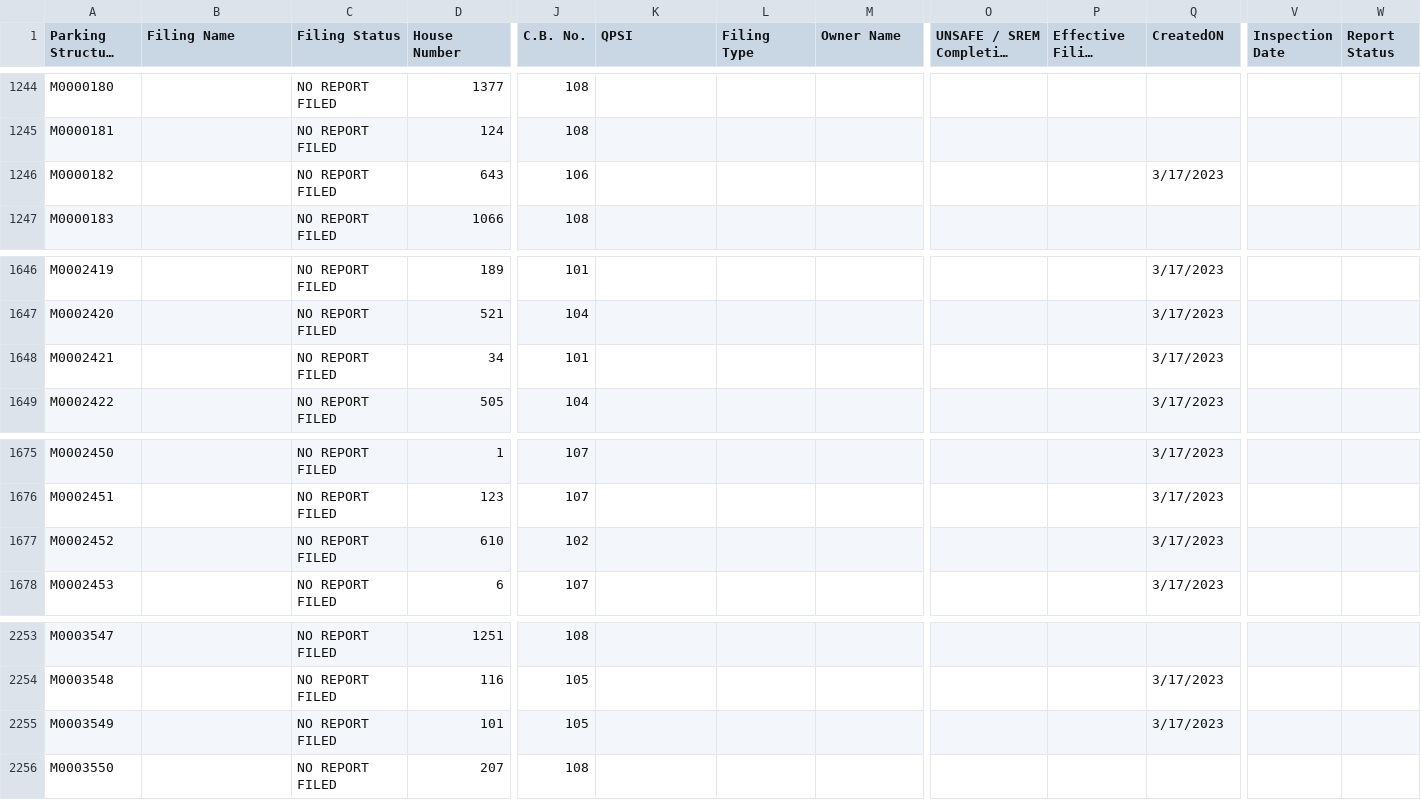
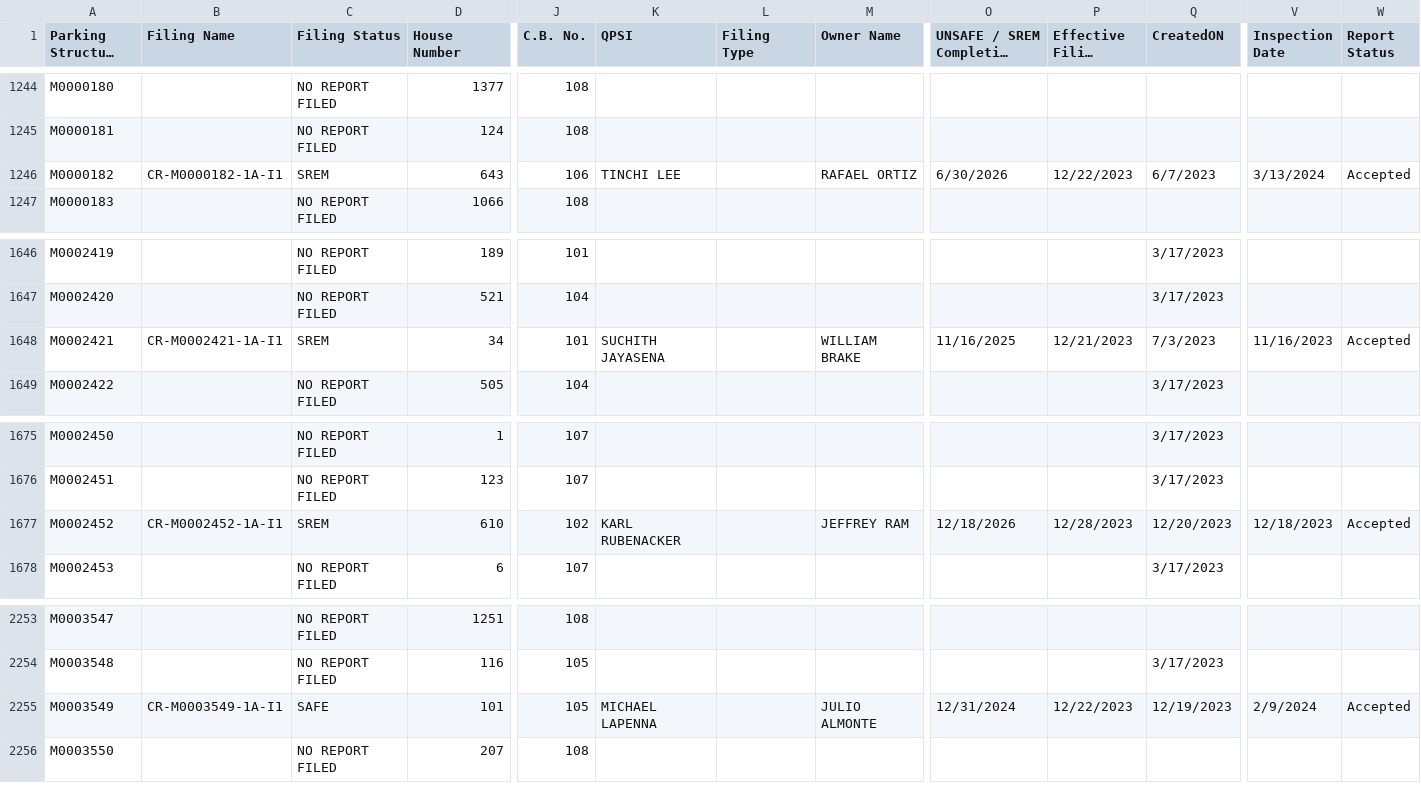
Before and after one commit to NYCDOB/ParkingStructures, a CSV file: data/ParkingStructureInspections.csv, drawn as a sheet; only a part is shown, gaps mark what is left out; long unchanged cells end in …; the diff covers the shown part only; the diff names each change by its address in the sheet, - before the commit and + after, or states it on an @@ line.

Commit message:
update from script Fri 04/12/2024  6:50:04.09, 4373 rows

```diff
--- a/data/ParkingStructureInspections.csv
+++ b/data/ParkingStructureInspections.csv
-B1246 (Filing Name): (empty)
+B1246 (Filing Name): CR-M0000182-1A-I1
-C1246 (Filing Status): NO REPORT FILED
+C1246 (Filing Status): SREM
-K1246 (QPSI): (empty)
+K1246 (QPSI): TINCHI LEE
-M1246 (Owner Name): (empty)
+M1246 (Owner Name): RAFAEL ORTIZ
-O1246 (UNSAFE / SREM Completion Date): (empty)
+O1246 (UNSAFE / SREM Completion Date): 6/30/2026
-P1246 (Effective Filing Date): (empty)
+P1246 (Effective Filing Date): 12/22/2023
-Q1246 (CreatedON): 3/17/2023
+Q1246 (CreatedON): 6/7/2023
-V1246 (Inspection Date): (empty)
+V1246 (Inspection Date): 3/13/2024
-W1246 (Report Status): (empty)
+W1246 (Report Status): Accepted
-B1648 (Filing Name): (empty)
+B1648 (Filing Name): CR-M0002421-1A-I1
-C1648 (Filing Status): NO REPORT FILED
+C1648 (Filing Status): SREM
-K1648 (QPSI): (empty)
+K1648 (QPSI): SUCHITH JAYASENA
-M1648 (Owner Name): (empty)
+M1648 (Owner Name): WILLIAM BRAKE
-O1648 (UNSAFE / SREM Completion Date): (empty)
+O1648 (UNSAFE / SREM Completion Date): 11/16/2025
-P1648 (Effective Filing Date): (empty)
+P1648 (Effective Filing Date): 12/21/2023
-Q1648 (CreatedON): 3/17/2023
+Q1648 (CreatedON): 7/3/2023
-V1648 (Inspection Date): (empty)
+V1648 (Inspection Date): 11/16/2023
-W1648 (Report Status): (empty)
+W1648 (Report Status): Accepted
-B1677 (Filing Name): (empty)
+B1677 (Filing Name): CR-M0002452-1A-I1
-C1677 (Filing Status): NO REPORT FILED
+C1677 (Filing Status): SREM
-K1677 (QPSI): (empty)
+K1677 (QPSI): KARL RUBENACKER
-M1677 (Owner Name): (empty)
+M1677 (Owner Name): JEFFREY RAM
-O1677 (UNSAFE / SREM Completion Date): (empty)
+O1677 (UNSAFE / SREM Completion Date): 12/18/2026
-P1677 (Effective Filing Date): (empty)
+P1677 (Effective Filing Date): 12/28/2023
-Q1677 (CreatedON): 3/17/2023
+Q1677 (CreatedON): 12/20/2023
-V1677 (Inspection Date): (empty)
+V1677 (Inspection Date): 12/18/2023
-W1677 (Report Status): (empty)
+W1677 (Report Status): Accepted
-B2255 (Filing Name): (empty)
+B2255 (Filing Name): CR-M0003549-1A-I1
-C2255 (Filing Status): NO REPORT FILED
+C2255 (Filing Status): SAFE
-K2255 (QPSI): (empty)
+K2255 (QPSI): MICHAEL LAPENNA
-M2255 (Owner Name): (empty)
+M2255 (Owner Name): JULIO ALMONTE
-O2255 (UNSAFE / SREM Completion Date): (empty)
+O2255 (UNSAFE / SREM Completion Date): 12/31/2024
-P2255 (Effective Filing Date): (empty)
+P2255 (Effective Filing Date): 12/22/2023
-Q2255 (CreatedON): 3/17/2023
+Q2255 (CreatedON): 12/19/2023
-V2255 (Inspection Date): (empty)
+V2255 (Inspection Date): 2/9/2024
-W2255 (Report Status): (empty)
+W2255 (Report Status): Accepted
```
Also changed, not shown: 43 edited cells elsewhere in this file.
